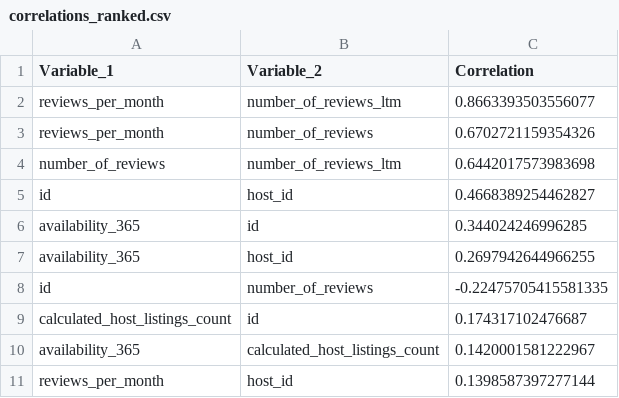
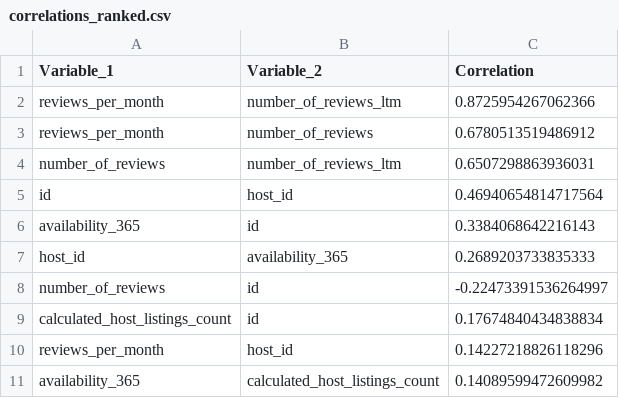
Before and after one commit to DSCI-310-2024/pynyairbnb, a CSV file: docs/sample_results/tables/correlations_ranked.csv, drawn as a sheet.

```diff
--- a/docs/sample_results/tables/correlations_ranked.csv
+++ b/docs/sample_results/tables/correlations_ranked.csv
@@ -1,11 +1,11 @@
 Variable_1,Variable_2,Correlation
-reviews_per_month,number_of_reviews_ltm,0.8663393503556077
-reviews_per_month,number_of_reviews,0.6702721159354326
-number_of_reviews,number_of_reviews_ltm,0.6442017573983698
-id,host_id,0.4668389254462827
-availability_365,id,0.344024246996285
-availability_365,host_id,0.2697942644966255
-id,number_of_reviews,-0.22475705415581335
-calculated_host_listings_count,id,0.174317102476687
-availability_365,calculated_host_listings_count,0.1420001581222967
-reviews_per_month,host_id,0.1398587397277144
+reviews_per_month,number_of_reviews_ltm,0.8725954267062366
+reviews_per_month,number_of_reviews,0.6780513519486912
+number_of_reviews,number_of_reviews_ltm,0.6507298863936031
+id,host_id,0.46940654814717564
+availability_365,id,0.3384068642216143
+host_id,availability_365,0.2689203733835333
+number_of_reviews,id,-0.22473391536264997
+calculated_host_listings_count,id,0.17674840434838834
+reviews_per_month,host_id,0.14227218826118296
+availability_365,calculated_host_listings_count,0.14089599472609982
```
Also changed, not shown: docs/sample_data/X_test.csv, docs/sample_data/test_df.csv, 14 other files.
